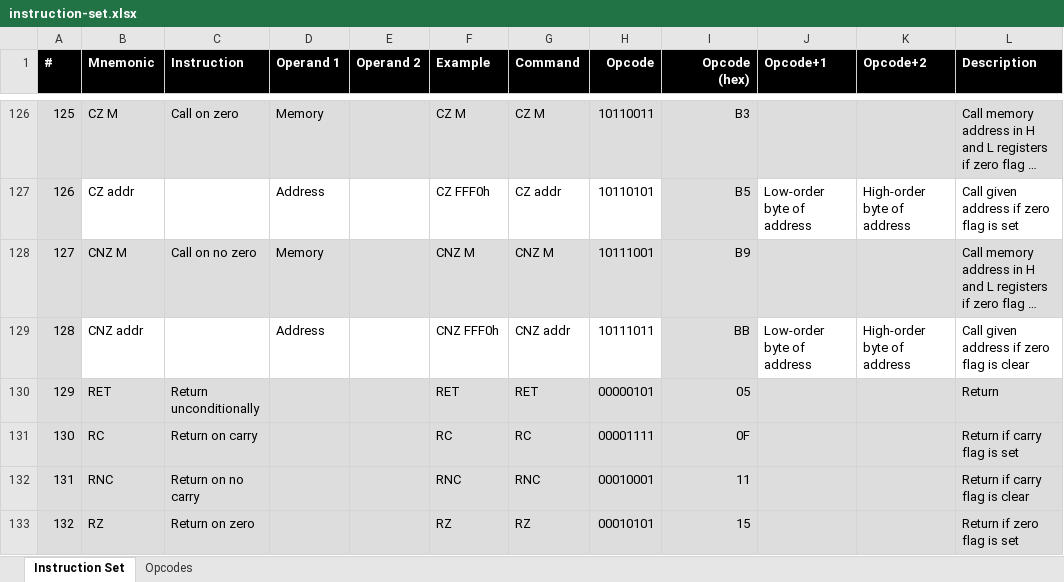
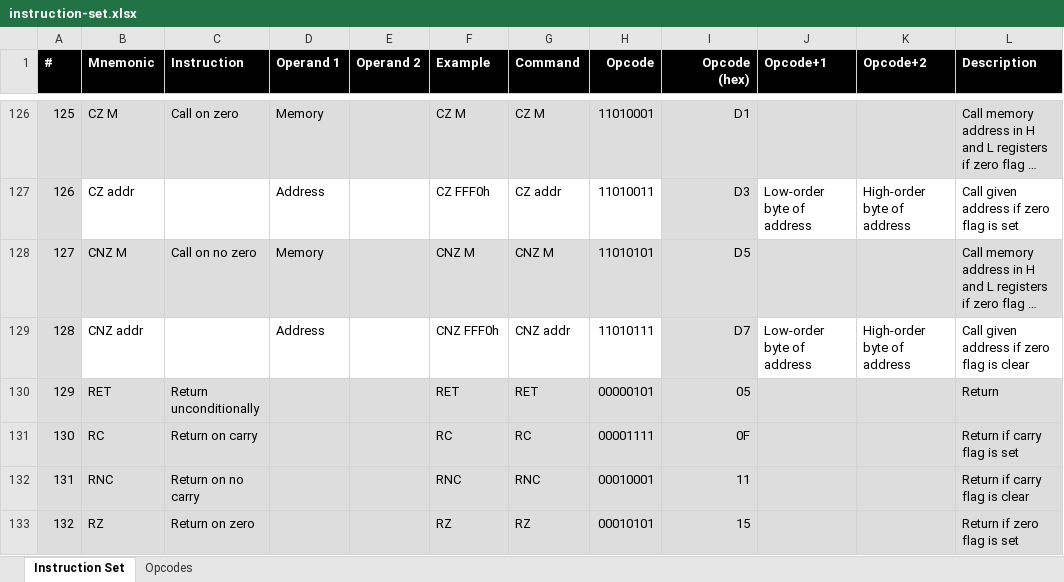
Before and after one commit to wrzlbrmft/cpu, an Excel workbook: doc/instruction-set.xlsx, sheet Instruction Set, drawn as a sheet; only a part is shown, gaps mark what is left out; long unchanged cells end in …; values as stored, in another font and other column widths than the file's, no borders; conditional formats not drawn; the diff covers the shown part only; the diff names each change by its address in the sheet, - before the commit and + after, or states it on an @@ line.

Commit message:
optimized jump and call opcodes

```diff
--- a/doc/instruction-set.xlsx (sheet Instruction Set)
+++ b/doc/instruction-set.xlsx (sheet Instruction Set)
-H126 (Opcode): 10110011
+H126 (Opcode): 11010001
-I126 (Opcode (hex)): B3
+I126 (Opcode (hex)): D1
-H127 (Opcode): 10110101
+H127 (Opcode): 11010011
-I127 (Opcode (hex)): B5
+I127 (Opcode (hex)): D3
-H128 (Opcode): 10111001
+H128 (Opcode): 11010101
-I128 (Opcode (hex)): B9
+I128 (Opcode (hex)): D5
-H129 (Opcode): 10111011
+H129 (Opcode): 11010111
-I129 (Opcode (hex)): BB
+I129 (Opcode (hex)): D7
```
Also changed, not shown: 32 edited cells elsewhere in this sheet, sheet Opcodes.
